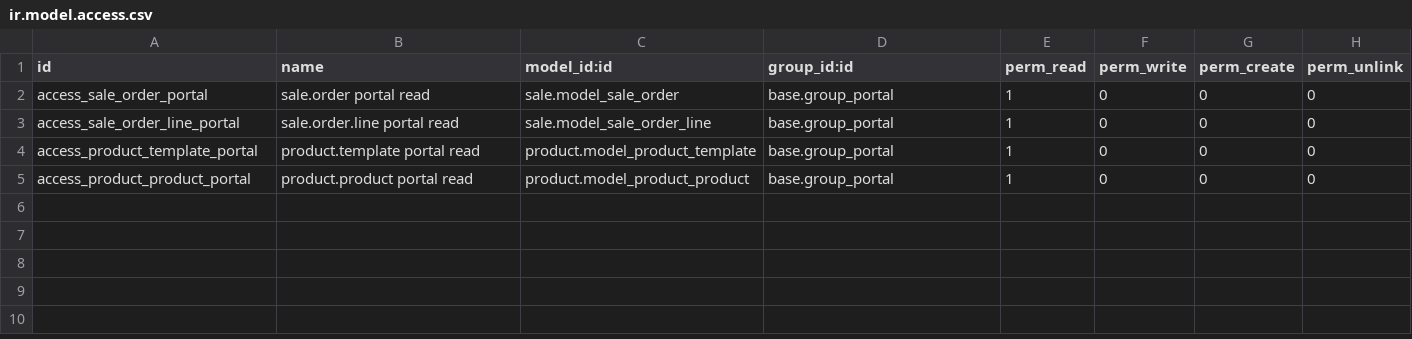
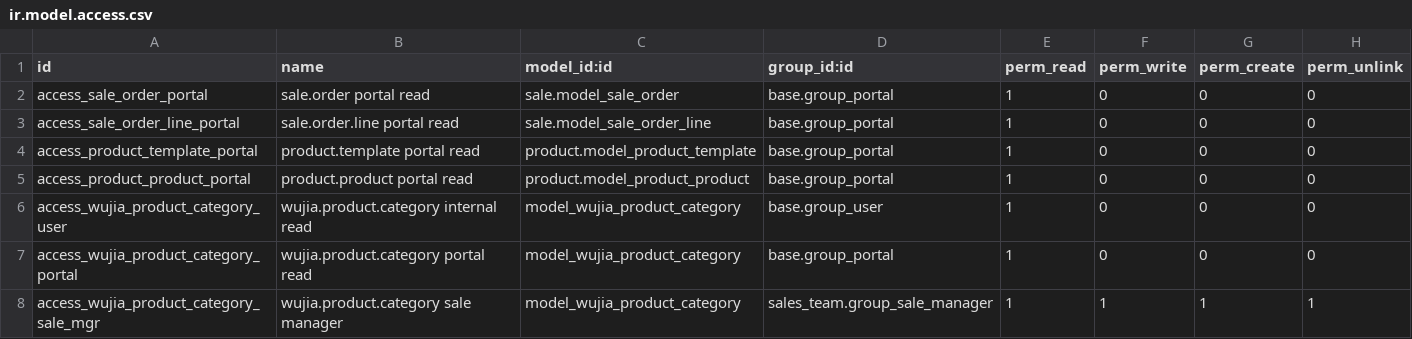
Before and after one commit to huyban2003/WujiaTea-ERP-internal, a CSV file: custom/wujia_sale/security/ir.model.access.csv, drawn as a sheet.

```diff
--- a/custom/wujia_sale/security/ir.model.access.csv
+++ b/custom/wujia_sale/security/ir.model.access.csv
@@ -5 +5,4 @@ access_product_template_portal,product.template portal read,product.model_produc
 access_product_product_portal,product.product portal read,product.model_product_product,base.group_portal,1,0,0,0
+access_wujia_product_category_user,wujia.product.category internal read,model_wujia_product_category,base.group_user,1,0,0,0
+access_wujia_product_category_portal,wujia.product.category portal read,model_wujia_product_category,base.group_portal,1,0,0,0
+access_wujia_product_category_sale_mgr,wujia.product.category sale manager,model_wujia_product_category,sales_team.group_sale_manager,1,1,1,1
```
Also changed, not shown: 41 other files.
